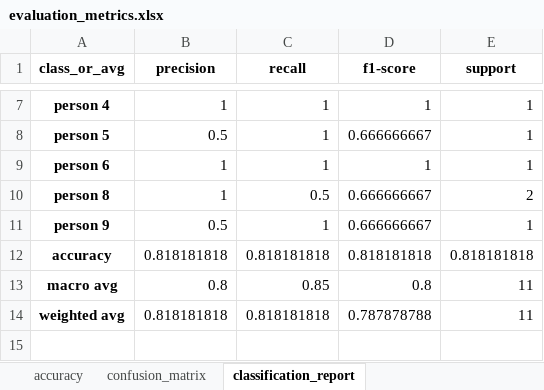
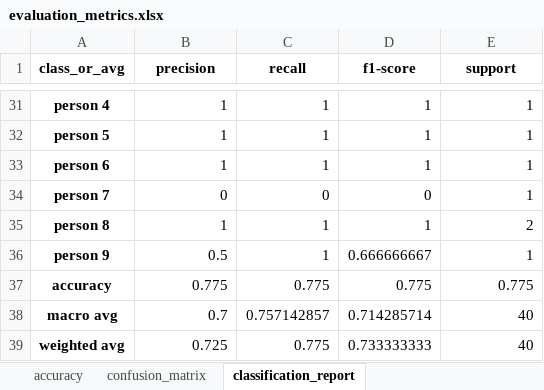
Before and after one commit to anushkasinghal18/ml-project, an Excel workbook: outputs/evaluation_metrics.xlsx, sheet classification_report, drawn as a sheet; only a part is shown, gaps mark what is left out; values as stored, in another font and other column widths than the file's, no borders; addresses are those after the commit; the diff covers the shown part only; the diff names each change by its address in the sheet, - before the commit and + after, or states it on an @@ line.

```diff
--- a/outputs/evaluation_metrics.xlsx (sheet classification_report)
+++ b/outputs/evaluation_metrics.xlsx (sheet classification_report)
-B32 (precision): 0.5
+B32 (precision): 1
-D32 (f1-score): 0.666666667
+D32 (f1-score): 1
+row 34: person 7 | 0 | 0 | 0 | 1
-C35 (recall): 0.5
+C35 (recall): 1
-D35 (f1-score): 0.666666667
+D35 (f1-score): 1
-B37 (precision): 0.818181818
+B37 (precision): 0.775
-C37 (recall): 0.818181818
+C37 (recall): 0.775
-D37 (f1-score): 0.818181818
+D37 (f1-score): 0.775
-E37 (support): 0.818181818
+E37 (support): 0.775
-B38 (precision): 0.8
+B38 (precision): 0.7
-C38 (recall): 0.85
+C38 (recall): 0.757142857
-D38 (f1-score): 0.8
+D38 (f1-score): 0.714285714
-E38:E39 (support): 11
+E38:E39 (support): 40
-B39 (precision): 0.818181818
+B39 (precision): 0.725
-C39 (recall): 0.818181818
+C39 (recall): 0.775
-D39 (f1-score): 0.787878788
+D39 (f1-score): 0.733333333
```
Also changed, not shown: 24 added rows and 1 edited cell elsewhere in this sheet, sheet confusion_matrix, sheet accuracy, outputs/mfcc_features.xlsx, outputs/model_comparison.xlsx, 49 other files.
